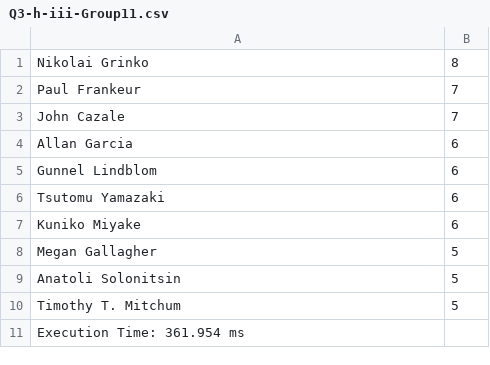
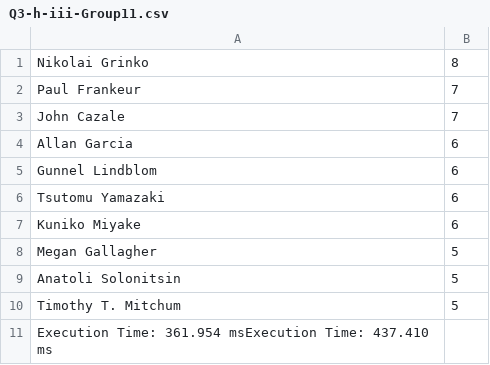
Before and after one commit to alimus22/SOEN, a CSV file: SOEN363/project/phase1/results/Q3-h/Q3-h-iii-Group11.csv, drawn as a sheet.

Commit message:
Completed part 2: execution time analysis with indexes

```diff
--- a/SOEN363/project/phase1/results/Q3-h/Q3-h-iii-Group11.csv
+++ b/SOEN363/project/phase1/results/Q3-h/Q3-h-iii-Group11.csv
@@ -10,2 +10,2 @@ Anatoli Solonitsin,5
 Timothy T. Mitchum,5
-Execution Time: 361.954 ms
+Execution Time: 361.954 msExecution Time: 437.410 ms
```
Also changed, not shown: SOEN363/project/phase1/results/Q3-a/Q3-a-Group11.csv, SOEN363/project/phase1/results/Q3-b/Q3-b-Group11.csv, 24 other files.
